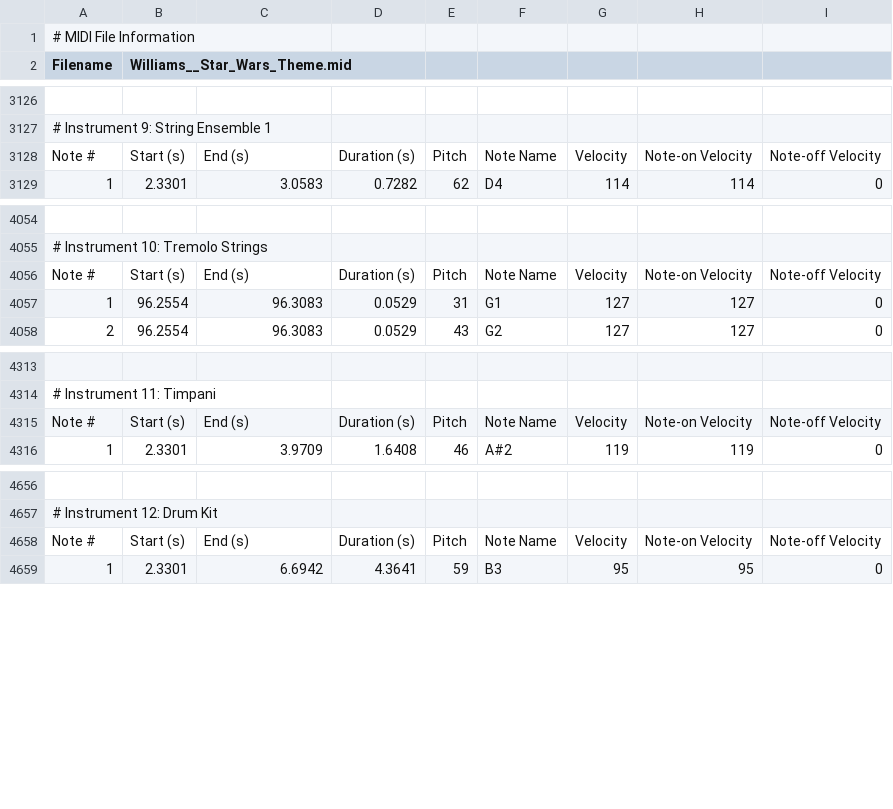
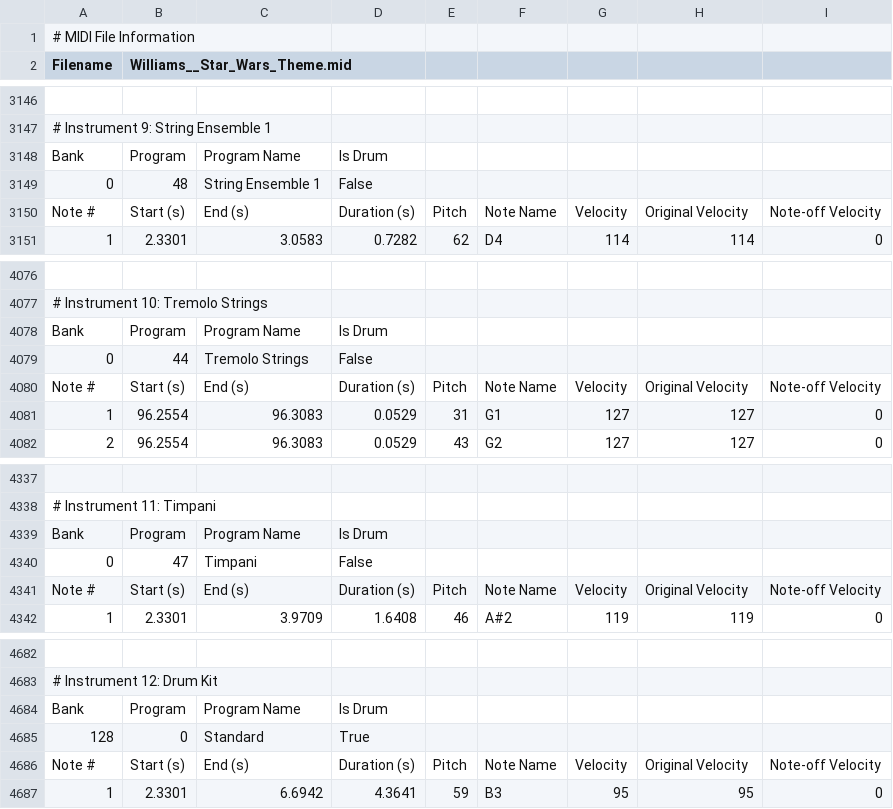
Before and after one commit to bgates747/AgonJukebox, a CSV file: midi/out/Williams__Star_Wars_Theme.csv, drawn as a sheet; only a part is shown, gaps mark what is left out; addresses are those after the commit; the diff covers the shown part only; the diff names each change by its address in the sheet, - before the commit and + after, or states it on an @@ line.

```diff
--- a/midi/out/Williams__Star_Wars_Theme.csv
+++ b/midi/out/Williams__Star_Wars_Theme.csv
+row 3148: Bank | Program | Program Name | Is Drum
+row 3149: 0 | 48 | String Ensemble 1 | False
-H3150: Note-on Velocity
+H3150: Original Velocity
+row 4078: Bank | Program | Program Name | Is Drum
+row 4079: 0 | 44 | Tremolo Strings | False
-H4080: Note-on Velocity
+H4080: Original Velocity
+row 4339: Bank | Program | Program Name | Is Drum
+row 4340: 0 | 47 | Timpani | False
-H4341: Note-on Velocity
+H4341: Original Velocity
+row 4684: Bank | Program | Program Name | Is Drum
+row 4685: 128 | 0 | Standard | True
-H4686: Note-on Velocity
+H4686: Original Velocity
```
Also changed, not shown: 20 added rows, 8 edited cells and row numbers in column A elsewhere in this file, 29 other files.
